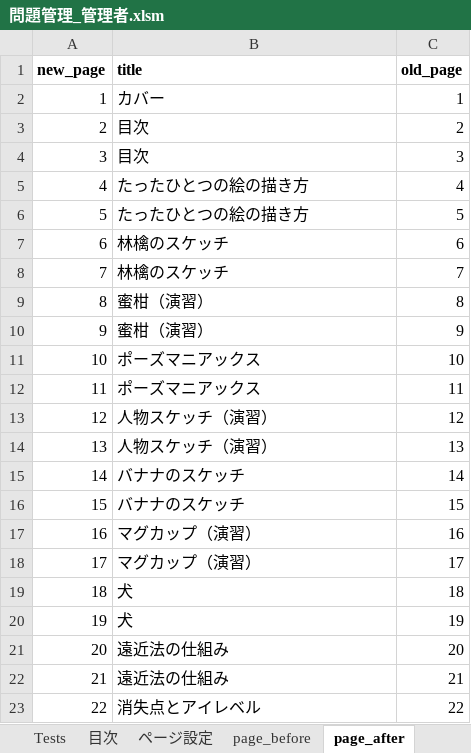
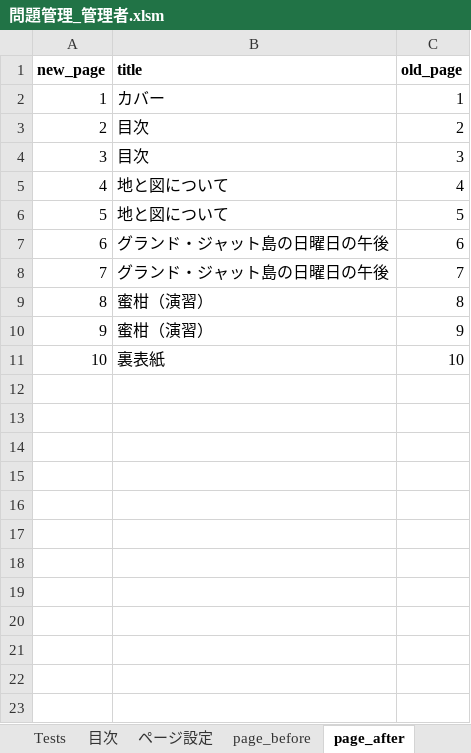
Before and after one commit to BAN-Shin/pagingtale-react, an Excel workbook: 問題管理_管理者.xlsm, sheet page_after, drawn as a sheet; only a part is shown; values as stored, in another font and other column widths than the file's, no borders; charts and pictures not drawn; the diff covers the shown part only; the diff names each change by its address in the sheet, - before the commit and + after, or states it on an @@ line.

Commit message:
Deduplicate consecutive TOC titles in viewer menu

```diff
--- a/問題管理_管理者.xlsm (sheet page_after)
+++ b/問題管理_管理者.xlsm (sheet page_after)
-B5:B6 (title): たったひとつの絵の描き方
+B5:B6 (title): 地と図について
-B7:B8 (title): 林檎のスケッチ
+B7:B8 (title): グランド・ジャット島の日曜日の午後
-B11 (title): ポーズマニアックス
+B11 (title): 裏表紙
-row 12: 11 | ポーズマニアックス | 11
-row 13: 12 | 人物スケッチ（演習） | 12
-row 14: 13 | 人物スケッチ（演習） | 13
-row 15: 14 | バナナのスケッチ | 14
-row 16: 15 | バナナのスケッチ | 15
-row 17: 16 | マグカップ（演習） | 16
-row 18: 17 | マグカップ（演習） | 17
-row 19: 18 | 犬 | 18
-row 20: 19 | 犬 | 19
-row 21: 20 | 遠近法の仕組み | 20
-row 22: 21 | 遠近法の仕組み | 21
-row 23: 22 | 消失点とアイレベル | 22
```
Also changed, not shown: 10 removed rows elsewhere in this sheet, sheet page_log, sheet ページ変換表, sheet page_before, sheet 目次, sheet Books, sheet Sheet1, 1 more sheet, charts or pictures, 3 other files.
